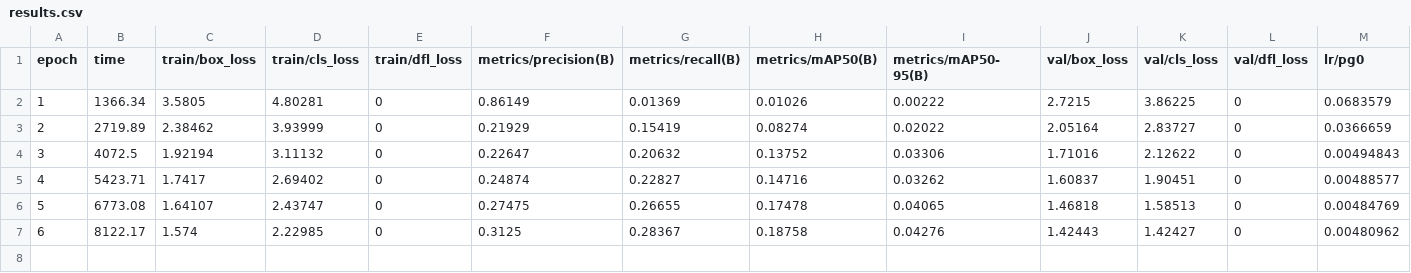
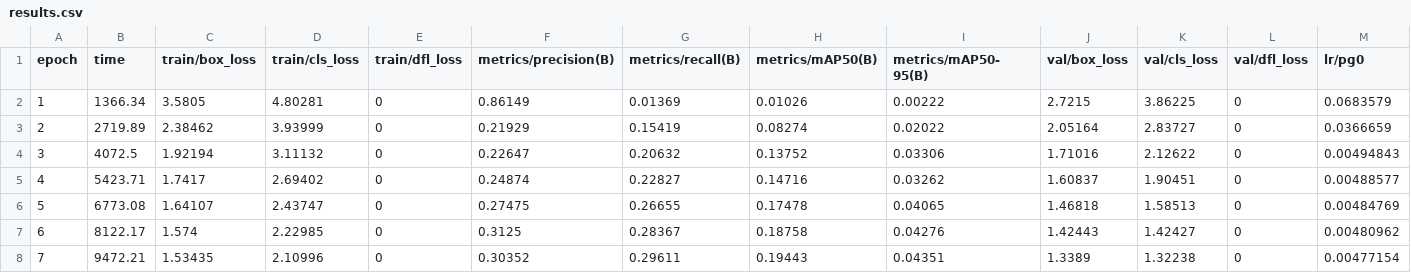
Before and after one commit to OlegQm/custom_yolo_model_trainer, a CSV file: runs/train/custom_yolo_experiment5/results.csv, drawn as a sheet; only a part is shown; rows hold the shown columns only; the diff names each change by its address in the sheet, - before the commit and + after, or states it on an @@ line.

Commit message:
Trainer update

```diff
--- a/runs/train/custom_yolo_experiment5/results.csv
+++ b/runs/train/custom_yolo_experiment5/results.csv
+row 8: 7 | 9472.21 | 1.53435 | 2.10996 | 0 | 0.30352 | 0.29611 | 0.19443 | 0.04351 | 1.3389 | 1.32238 | 0 | 0.00477154
```
Also changed, not shown: 2 other files.
